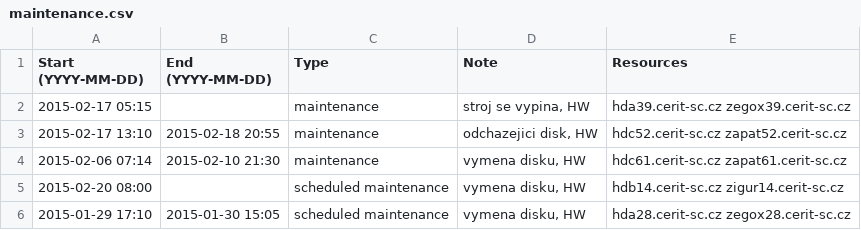
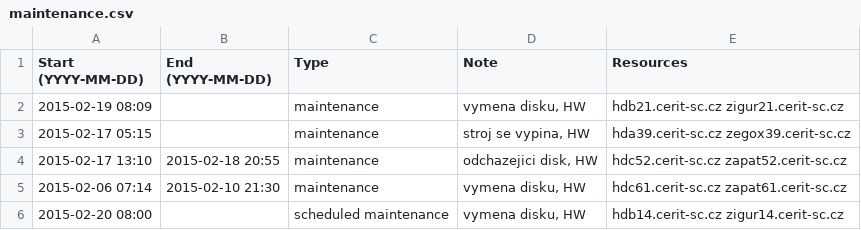
Before and after one commit to CERIT-SC/cerit-maintenance, a CSV file: maintenance.csv, drawn as a sheet; only a part is shown; the shorter side is filled out with more unchanged rows.

Commit message:
New maintenance on hdb/zigur21

```diff
--- a/maintenance.csv
+++ b/maintenance.csv
@@ -1,2 +1,3 @@
 Start (YYYY-MM-DD),End (YYYY-MM-DD),Type,Note,Resources
+2015-02-19 08:09,,maintenance,"vymena disku, HW",hdb21.cerit-sc.cz zigur21.cerit-sc.cz
 2015-02-17 05:15,,maintenance,"stroj se vypina, HW",hda39.cerit-sc.cz zegox39.cerit-sc.cz
```
